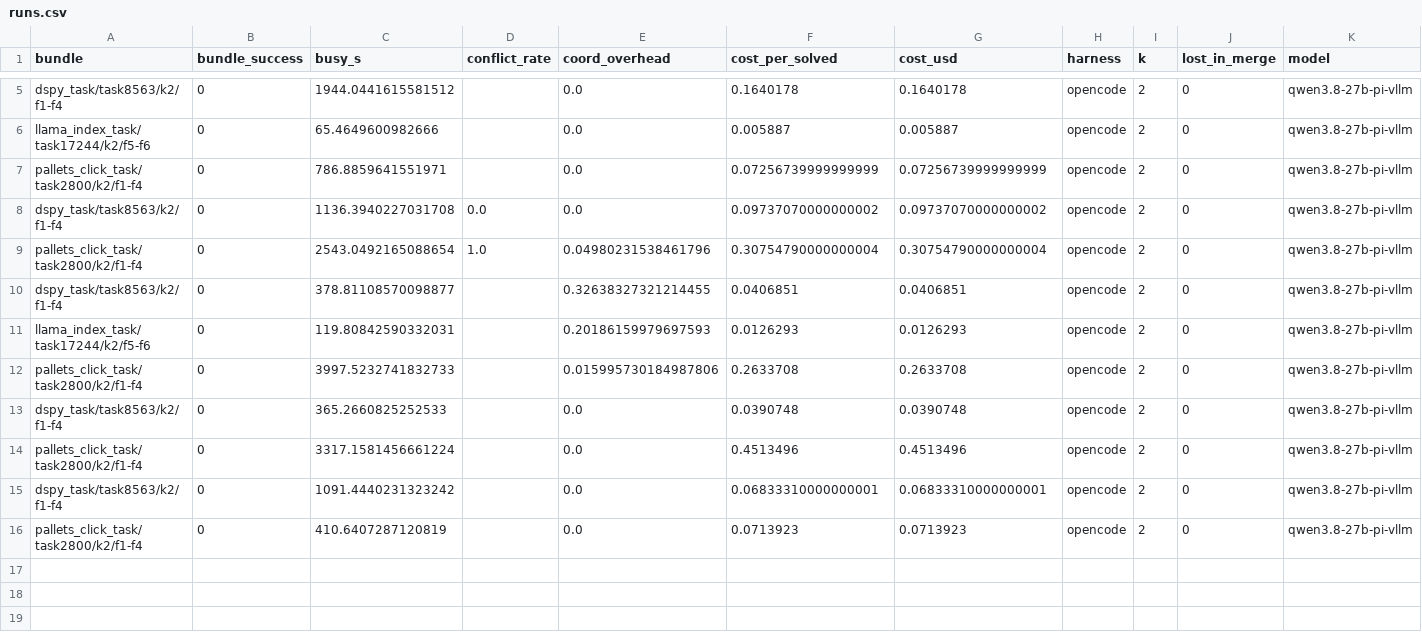
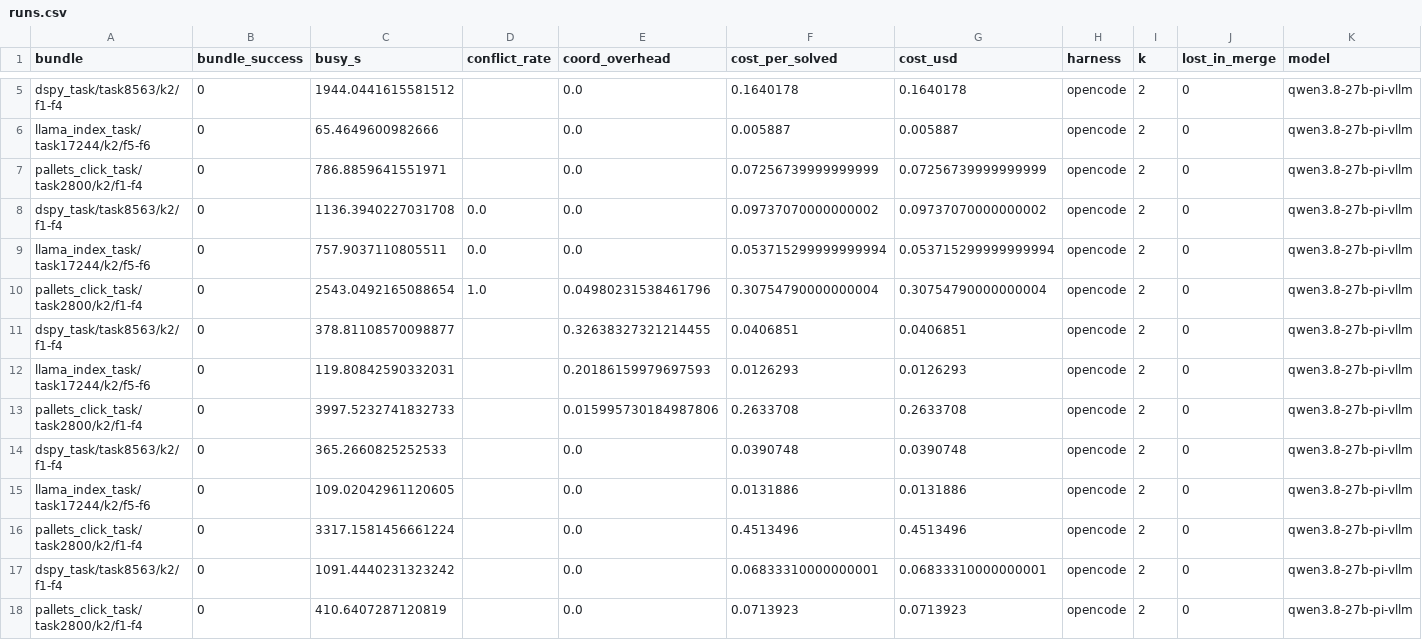
Before and after one commit to vishesh312/autose-project, a CSV file: results/qwen27b_core_pi/runs.csv, drawn as a sheet; only a part is shown, gaps mark what is left out; rows hold the shown columns only; the diff names each change by its address in the sheet, - before the commit and + after, or states it on an @@ line.

Commit message:
Add qwen27b_core_pi result: S2 on llama_index_task/task17244/k2/f5-f6

```diff
--- a/results/qwen27b_core_pi/runs.csv
+++ b/results/qwen27b_core_pi/runs.csv
+row 9: llama_index_task/task17244/k2/f5-f6 | 0 | 757.9037110805511 | 0.0 | 0.0 | 0.053715299999999994 | 0.053715299999999994 | opencode | 2 | 0 | qwen3.8-27b-pi-vllm
+row 15: llama_index_task/task17244/k2/f5-f6 | 0 | 109.02042961120605 |  | 0.0 | 0.0131886 | 0.0131886 | opencode | 2 | 0 | qwen3.8-27b-pi-vllm
```
Also changed, not shown: 30 other files.
